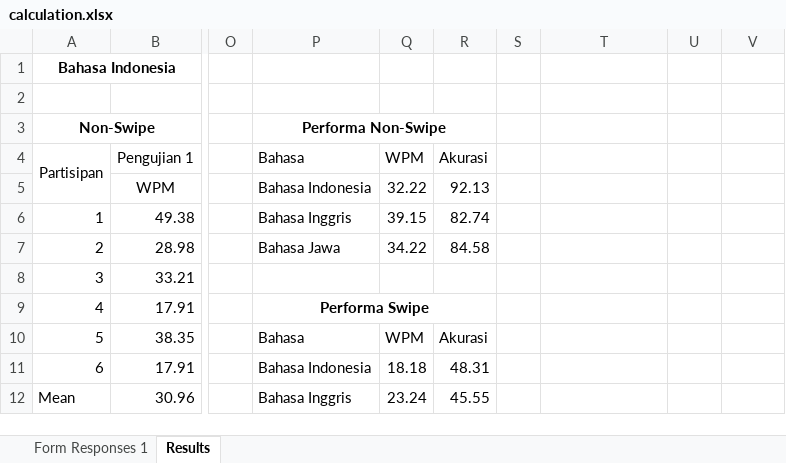
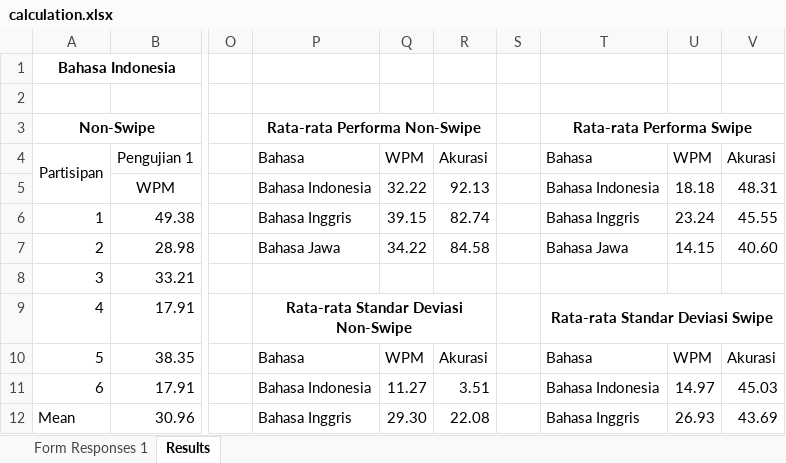
Before and after one commit to tdimk2023p/final-project-bahybintang, an Excel workbook: data/calculation.xlsx, sheet Results, drawn as a sheet; only a part is shown, gaps mark what is left out; values as stored, in another font and other column widths than the file's, no borders; charts and pictures not drawn; the diff covers the shown part only; the diff names each change by its address in the sheet, - before the commit and + after, or states it on an @@ line.

```diff
--- a/data/calculation.xlsx (sheet Results)
+++ b/data/calculation.xlsx (sheet Results)
-P3: Performa Non-Swipe
+P3: Rata-rata Performa Non-Swipe
-T3: (empty)
+T3: Rata-rata Performa Swipe
+T3:V3 merged
-T4: (empty)
+T4: Bahasa
-U4: (empty)
+U4: WPM
-V4: (empty)
+V4: Akurasi
-T5: (empty)
+T5: Bahasa Indonesia
-U5: (empty)
+U5: 18.18
-V5: (empty)
+V5: 48.31
-T6: (empty)
+T6: Bahasa Inggris
-U6: (empty)
+U6: 23.24
-V6: (empty)
+V6: 45.55
-T7: (empty)
+T7: Bahasa Jawa
-U7: (empty)
+U7: 14.15
-V7: (empty)
+V7: 40.60
-P9: Performa Swipe
+P9: Rata-rata Standar Deviasi Non-Swipe
-T9: (empty)
+T9: Rata-rata Standar Deviasi Swipe
+T9:V9 merged
-T10: (empty)
+T10: Bahasa
-U10: (empty)
+U10: WPM
-V10: (empty)
+V10: Akurasi
-Q11: 18.18
+Q11: 11.27
-R11: 48.31
+R11: 3.51
-T11: (empty)
+T11: Bahasa Indonesia
-U11: (empty)
+U11: 14.97
-V11: (empty)
+V11: 45.03
-Q12: 23.24
+Q12: 29.30
-R12: 45.55
+R12: 22.08
-T12: (empty)
+T12: Bahasa Inggris
-U12: (empty)
+U12: 26.93
-V12: (empty)
+V12: 43.69
```
Also changed, not shown: 5 edited cells elsewhere in this sheet, charts or pictures, 3 other files.
